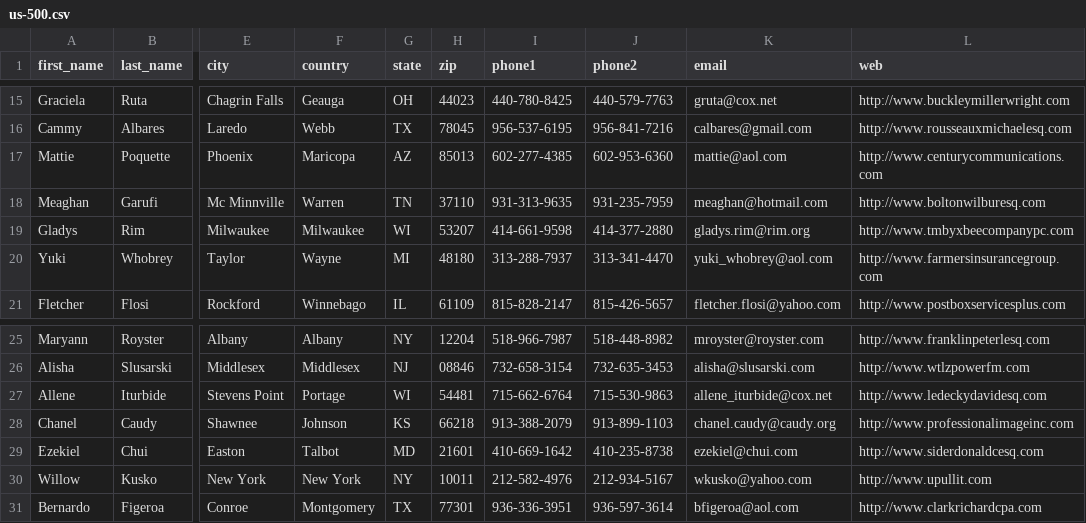
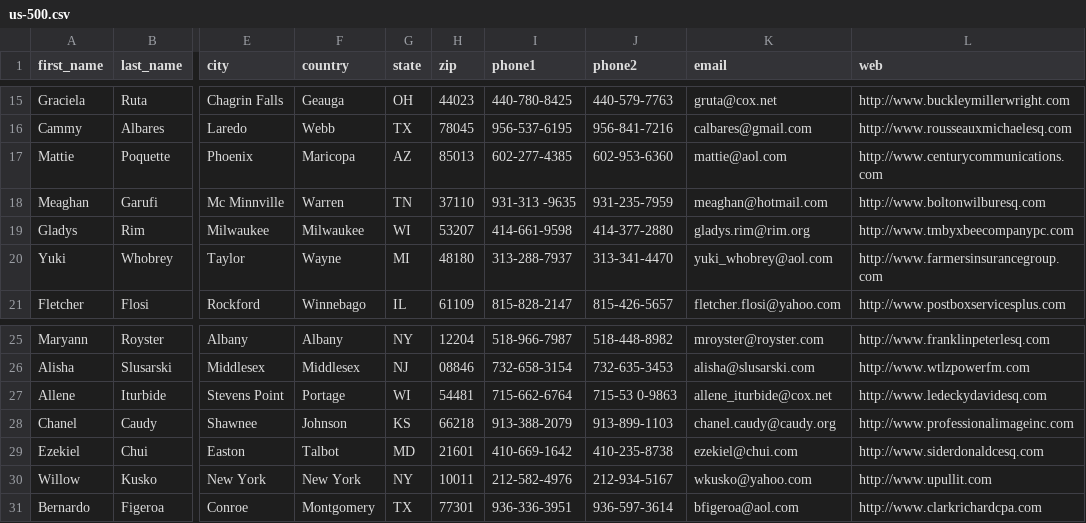
Before and after one commit to IMRFeng/SpringBatchCourse, a CSV file: src/main/resources/data/us-500.csv, drawn as a sheet; only a part is shown, gaps mark what is left out; the diff names each change by its address in the sheet, - before the commit and + after, or states it on an @@ line.

```diff
--- a/src/main/resources/data/us-500.csv
+++ b/src/main/resources/data/us-500.csv
-I18 (phone1): 931-313-9635
+I18 (phone1): 931-313 -9635
-J27 (phone2): 715-530-9863
+J27 (phone2): 715-53 0-9863
```
Also changed, not shown: 2 other files.
